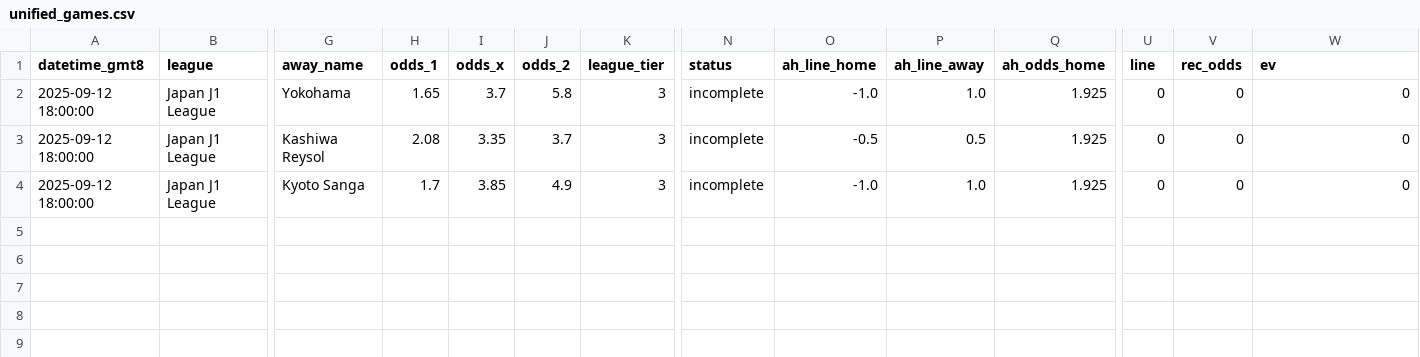
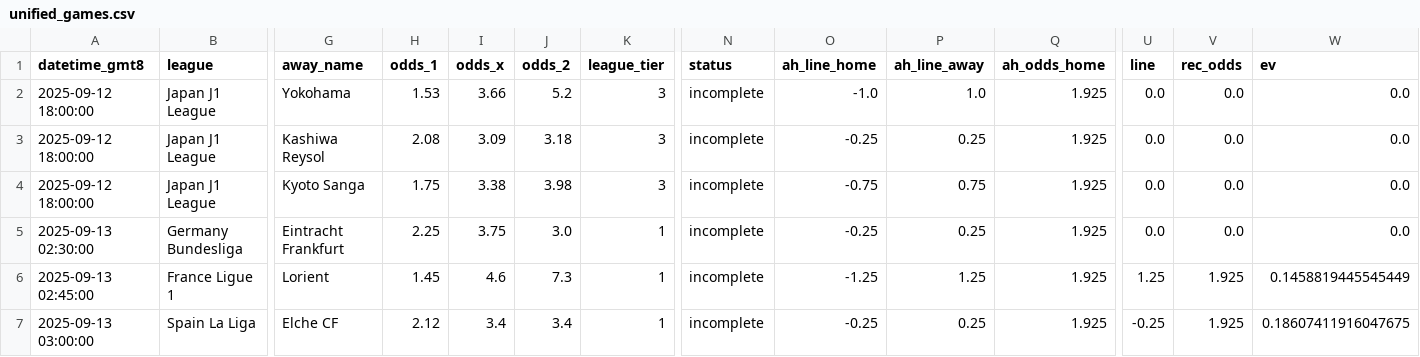
Before and after one commit to pythonchan8888/GBM, a CSV file: site/unified_games.csv, drawn as a sheet; only a part is shown, gaps mark what is left out; rows hold the shown columns only; the diff names each change by its address in the sheet, - before the commit and + after, or states it on an @@ line.

```diff
--- a/site/unified_games.csv
+++ b/site/unified_games.csv
-H2 (odds_1): 1.65
+H2 (odds_1): 1.53
-I2 (odds_x): 3.7
+I2 (odds_x): 3.66
-J2 (odds_2): 5.8
+J2 (odds_2): 5.2
-U2:U4 (line): 0
+U2:U4 (line): 0.0
-V2:V4 (rec_odds): 0
+V2:V4 (rec_odds): 0.0
-W2:W4 (ev): 0
+W2:W4 (ev): 0.0
-I3 (odds_x): 3.35
+I3 (odds_x): 3.09
-J3 (odds_2): 3.7
+J3 (odds_2): 3.18
-O3 (ah_line_home): -0.5
+O3 (ah_line_home): -0.25
-P3 (ah_line_away): 0.5
+P3 (ah_line_away): 0.25
-H4 (odds_1): 1.7
+H4 (odds_1): 1.75
-I4 (odds_x): 3.85
+I4 (odds_x): 3.38
-J4 (odds_2): 4.9
+J4 (odds_2): 3.98
-O4 (ah_line_home): -1.0
+O4 (ah_line_home): -0.75
-P4 (ah_line_away): 1.0
+P4 (ah_line_away): 0.75
+row 5: 2025-09-13 02:30:00 | Germany Bundesliga | Eintracht Frankfurt | 2.25 | 3.75 | 3.0 | 1 | incomplete | -0.25 | 0.25 | 1.925 | 0.0 | 0.0 | 0.0
+row 6: 2025-09-13 02:45:00 | France Ligue 1 | Lorient | 1.45 | 4.6 | 7.3 | 1 | incomplete | -1.25 | 1.25 | 1.925 | 1.25 | 1.925 | 0.1458819445545449
+row 7: 2025-09-13 03:00:00 | Spain La Liga | Elche CF | 2.12 | 3.4 | 3.4 | 1 | incomplete | -0.25 | 0.25 | 1.925 | -0.25 | 1.925 | 0.18607411916047675
```
Also changed, not shown: site/kings_call_debug.csv, site/latest_recommendations.csv, 18 other files.
